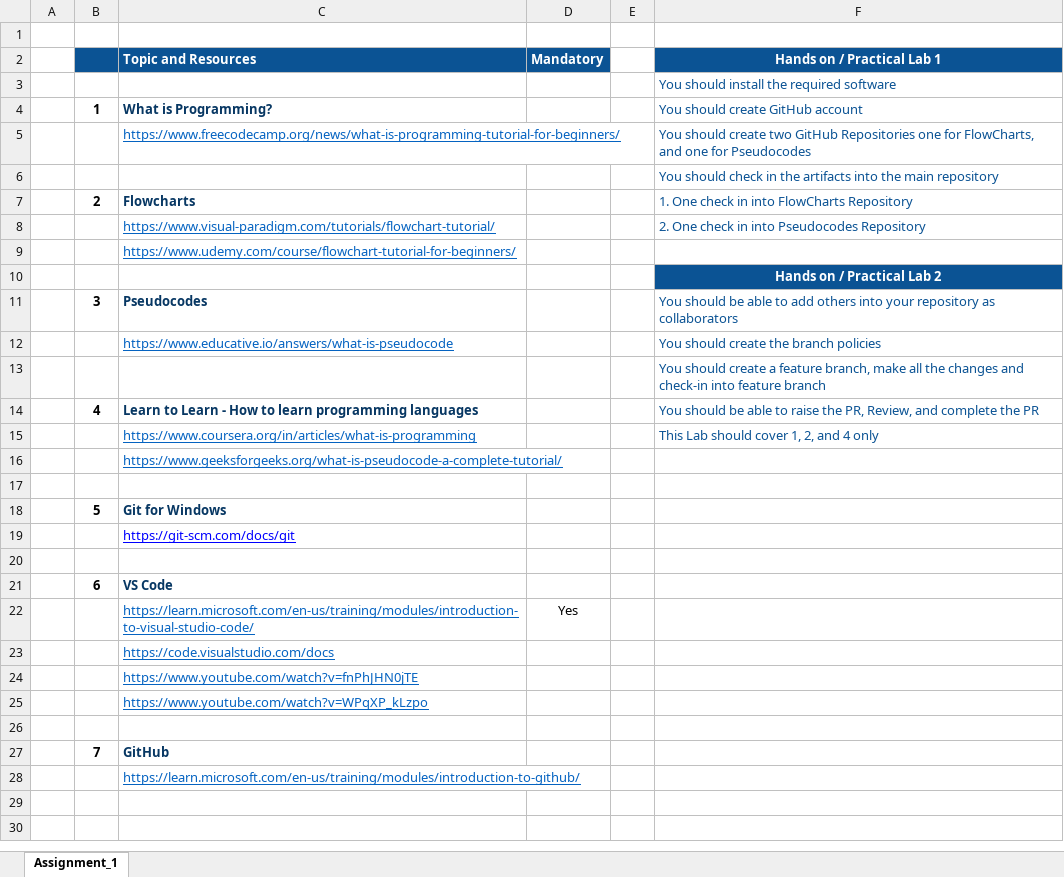
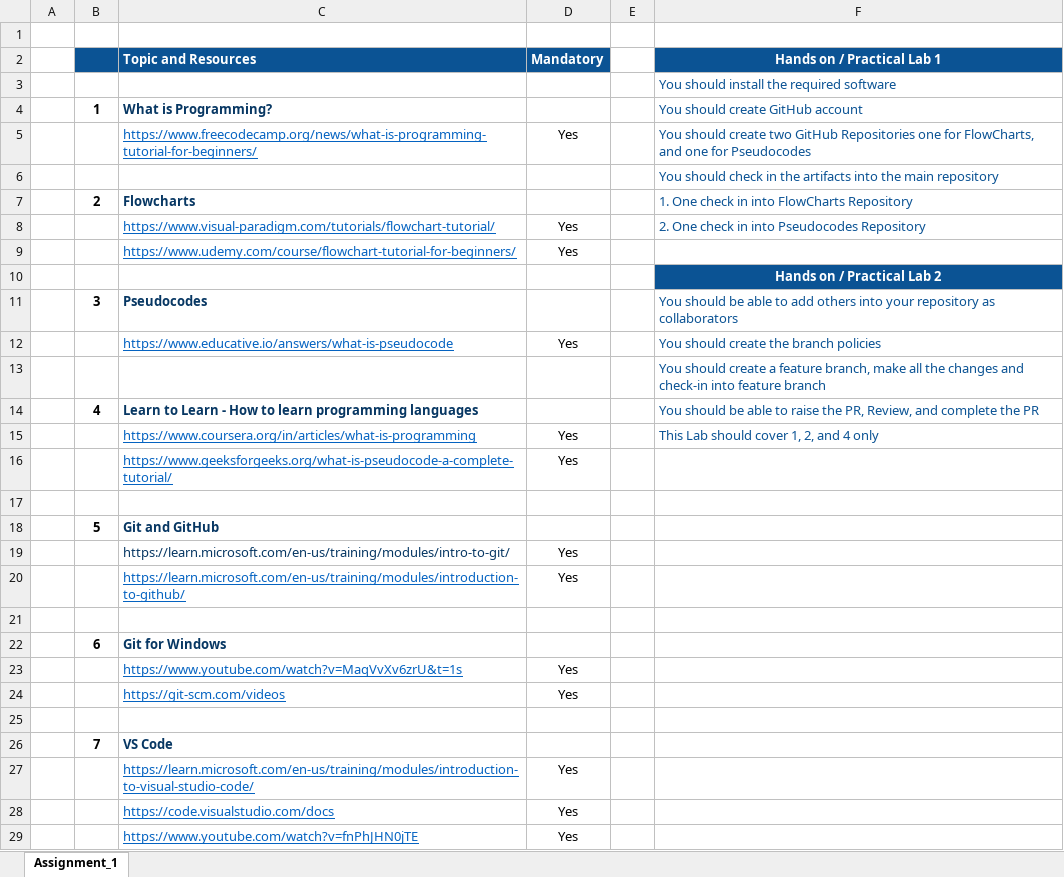
Before and after one commit to HorizonDreamVision/fs_ITMentoring_March2024, an Excel workbook: Assignments/Assignment-1.xlsx, sheet Assignment_1, drawn as a sheet; values as stored, in another font and other column widths than the file's, no borders; charts and pictures not drawn; removed rows and columns are numbered as before the commit, all else as after; the diff names each change by its address in the sheet, - before the commit and + after, or states it on an @@ line.

Commit message:
Update Assignment-1.xlsx
Cleaned up resources for Git and Git for Windows. Removed some videos

```diff
--- a/Assignments/Assignment-1.xlsx (sheet Assignment_1)
+++ b/Assignments/Assignment-1.xlsx (sheet Assignment_1)
-D5 (Mandatory): (empty)
+D5 (Mandatory): Yes
-D8:D9 (Mandatory): (empty)
+D8:D9 (Mandatory): Yes
-D12 (Mandatory): (empty)
+D12 (Mandatory): Yes
-D15:D16 (Mandatory): (empty)
+D15:D16 (Mandatory): Yes
-C18 (Topic and Resources): Git for Windows
+C18 (Topic and Resources): Git and GitHub
-row 19:  |  | https://git-scm.com/docs/git
+row 19:  |  | https://learn.microsoft.com/en-us/training/modules/intro-to-git/ | Yes
+row 20:  |  | https://learn.microsoft.com/en-us/training/modules/introduction-to-github/ | Yes
+row 22:  | 6 | Git for Windows
+row 23:  |  | https://www.youtube.com/watch?v=MaqVvXv6zrU&t=1s | Yes
+row 24:  |  | https://git-scm.com/videos | Yes
+row 25: (empty)
-B26: 6
+B26: 7
-D28:D29 (Mandatory): (empty)
+D28:D29 (Mandatory): Yes
-row 25:  |  | https://www.youtube.com/watch?v=WPqXP_kLzpo
-row 26: (empty)
-row 27:  | 7 | GitHub
-row 28:  |  | https://learn.microsoft.com/en-us/training/modules/introduction-to-github/
```
